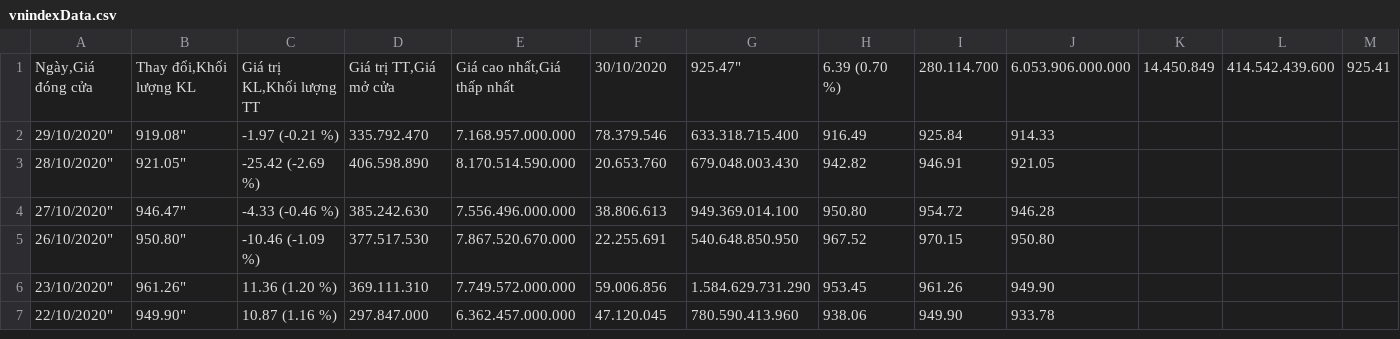
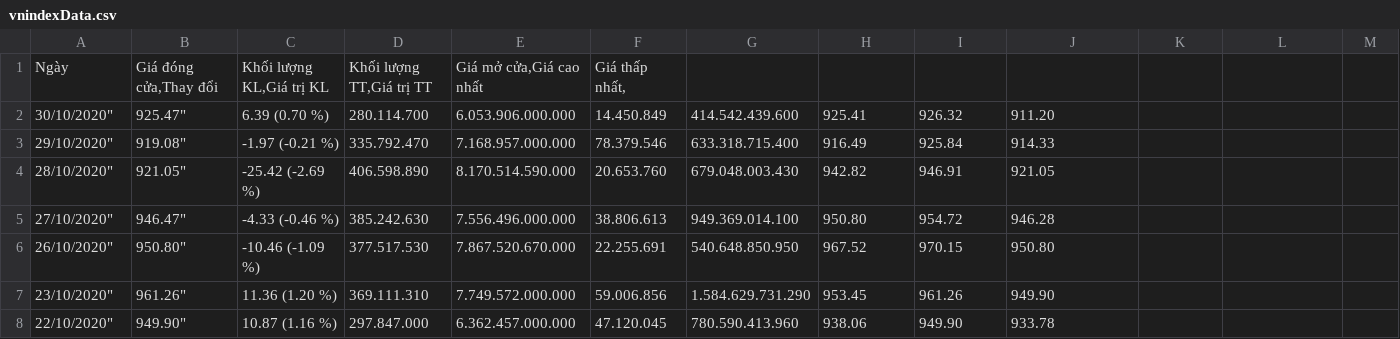
Before and after one commit to ddotu2612/BTL_OOP, a CSV file: src/dulieu/vnindexData.csv, drawn as a sheet; only a part is shown; removed rows and columns are numbered as before the commit, all else as after; rows hold the shown columns only; the diff names each change by its address in the sheet, - before the commit and + after, or states it on an @@ line.

```diff
--- a/src/dulieu/vnindexData.csv
+++ b/src/dulieu/vnindexData.csv
-row 1: Ngày,Giá đóng cửa | Thay đổi,Khối lượng KL | Giá trị KL,Khối lượng TT | Giá trị TT,Giá mở cửa | Giá cao nhất,Giá thấp nhất | 30/10/2020 | 925.47" | 6.39 (0.70 %) | 280.114.700 | 6.053.906.000.000 | 14.450.849 | 414.542.439.600 | 925.41
+row 1: Ngày | Giá đóng cửa,Thay đổi | Khối lượng KL,Giá trị KL | Khối lượng TT,Giá trị TT | Giá mở cửa,Giá cao nhất | Giá thấp nhất,
+row 2: 30/10/2020" | 925.47" | 6.39 (0.70 %) | 280.114.700 | 6.053.906.000.000 | 14.450.849 | 414.542.439.600 | 925.41 | 926.32 | 911.20
```
Also changed, not shown: 5 other files.
